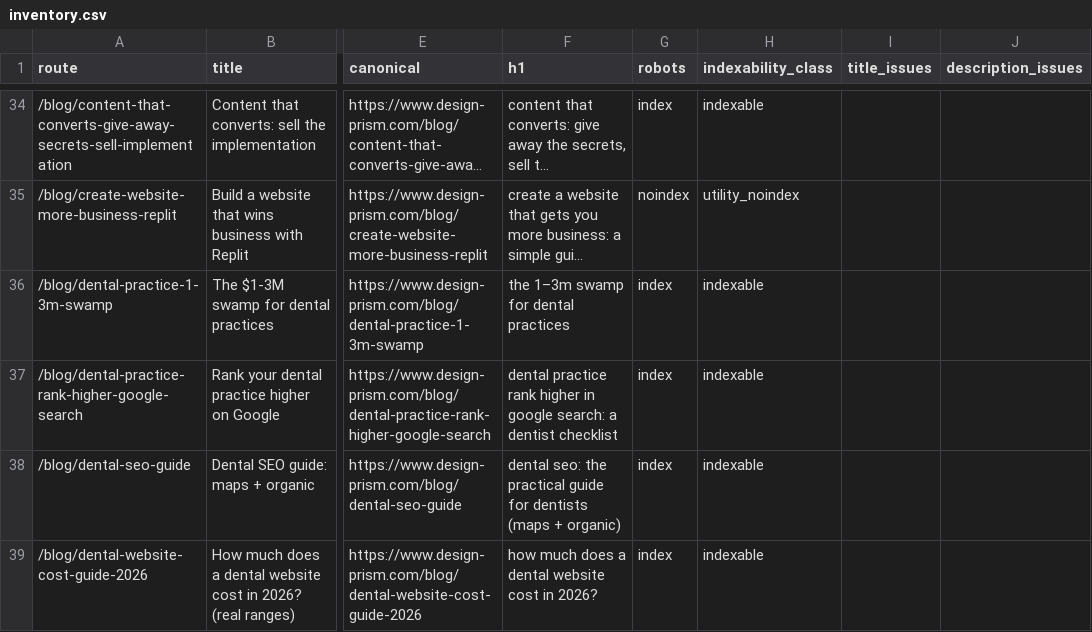
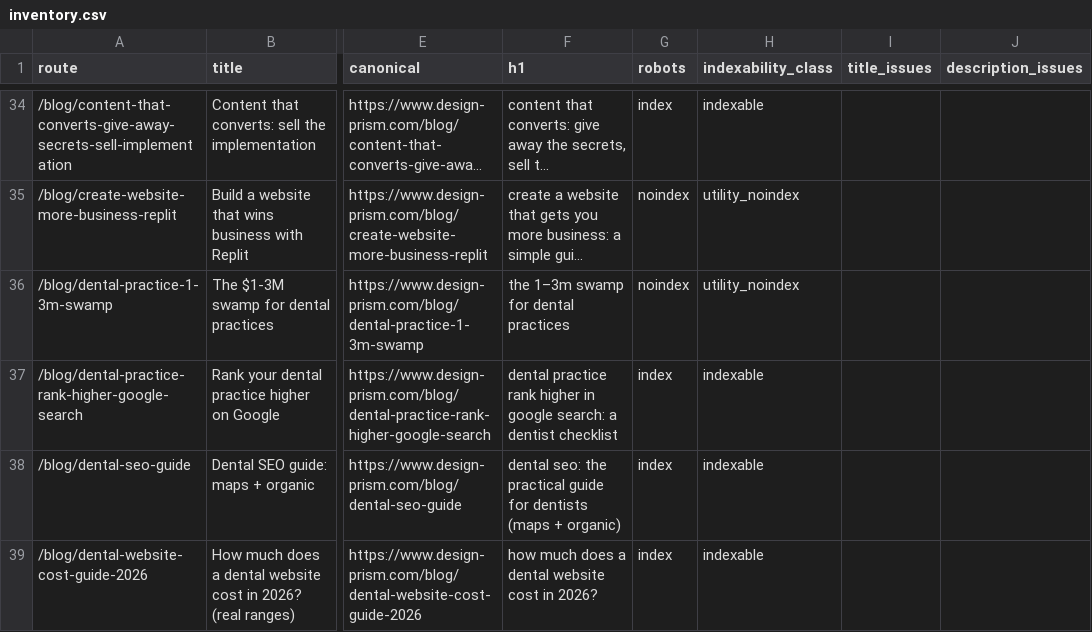
Before and after one commit to enzo-prism/prism-website, a CSV file: seo/inventory.csv, drawn as a sheet; only a part is shown, gaps mark what is left out; long unchanged cells end in …; the diff names each change by its address in the sheet, - before the commit and + after, or states it on an @@ line.

Commit message:
Noindex thin swamp post until expanded

```diff
--- a/seo/inventory.csv
+++ b/seo/inventory.csv
-G36 (robots): index
+G36 (robots): noindex
-H36 (indexability_class): indexable
+H36 (indexability_class): utility_noindex
```
Also changed, not shown: 2 other files.
